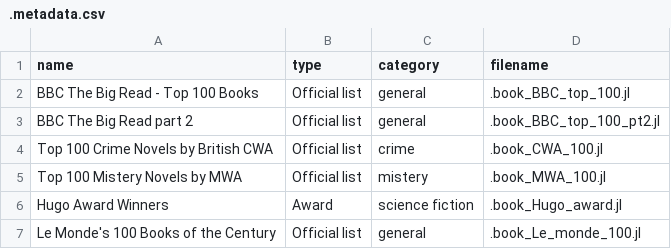
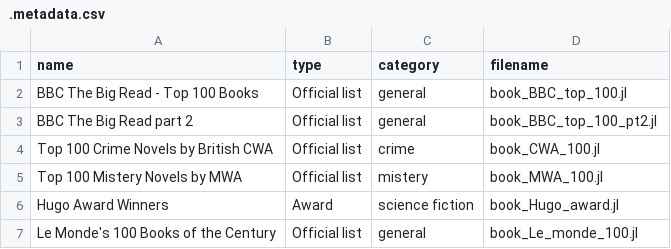
Before and after one commit to yamesyung/SoloScribe, a CSV file: recs/.metadata.csv, drawn as a sheet.

```diff
--- a/recs/.metadata.csv
+++ b/recs/.metadata.csv
@@ -1,7 +1,7 @@
 name,type,category,filename
-BBC The Big Read - Top 100 Books,Official list,general,.book_BBC_top_100.jl
-BBC The Big Read part 2,Official list,general,.book_BBC_top_100_pt2.jl
-Top 100 Crime Novels by British CWA,Official list,crime,.book_CWA_100.jl
-Top 100 Mistery Novels by MWA,Official list,mistery,.book_MWA_100.jl
-Hugo Award Winners,Award,science fiction,.book_Hugo_award.jl
-Le Monde's 100 Books of the Century,Official list,general,.book_Le_monde_100.jl
+BBC The Big Read - Top 100 Books,Official list,general,book_BBC_top_100.jl
+BBC The Big Read part 2,Official list,general,book_BBC_top_100_pt2.jl
+Top 100 Crime Novels by British CWA,Official list,crime,book_CWA_100.jl
+Top 100 Mistery Novels by MWA,Official list,mistery,book_MWA_100.jl
+Hugo Award Winners,Award,science fiction,book_Hugo_award.jl
+Le Monde's 100 Books of the Century,Official list,general,book_Le_monde_100.jl
```
Also changed, not shown: 7 other files.
